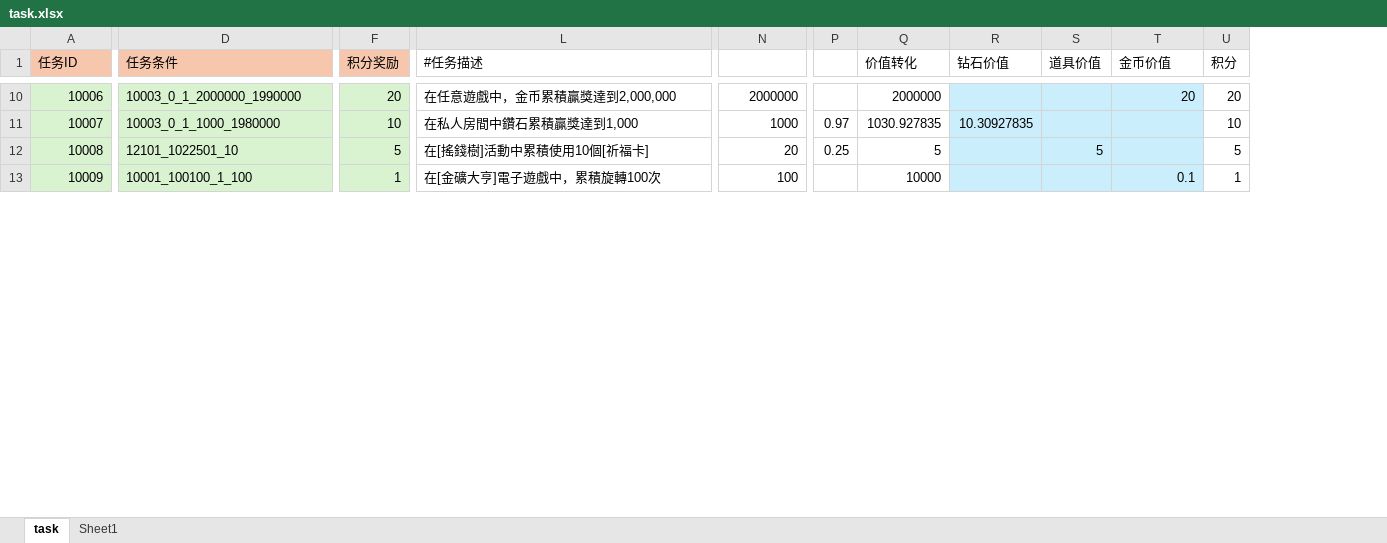
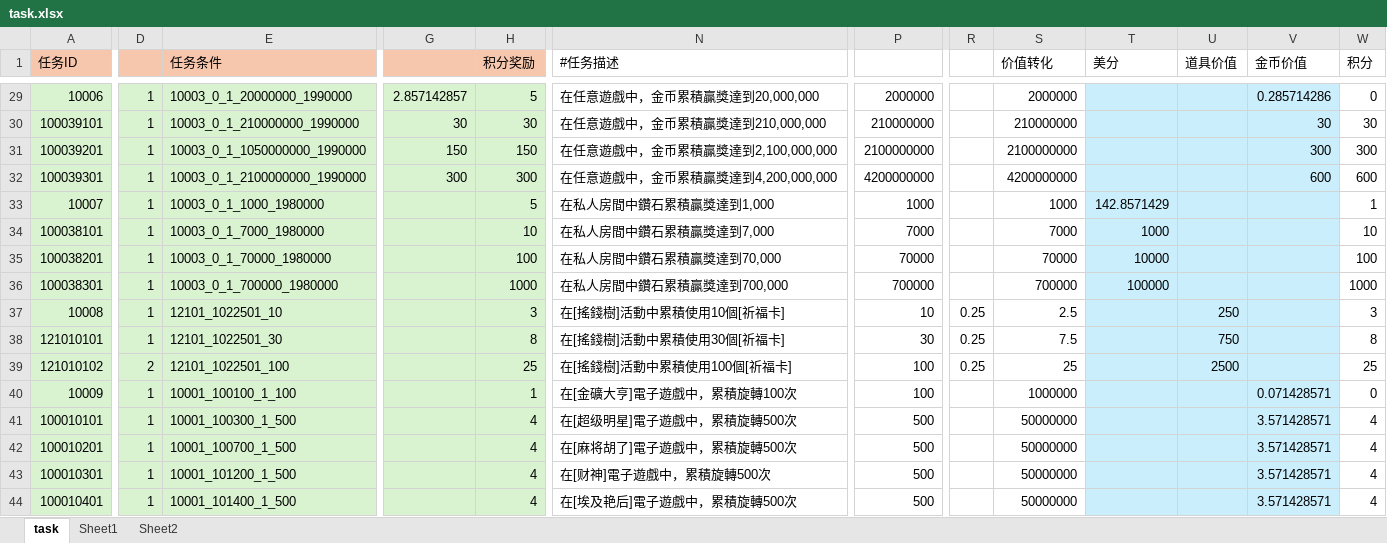
Before and after one commit to yanhailong/jjj_server, an Excel workbook: hall/resources/sample/task.xlsx, sheet task, drawn as a sheet; only a part is shown, gaps mark what is left out; values as stored, in another font and other column widths than the file's, no borders; removed rows and columns are numbered as before the commit, all else as after; rows hold the shown columns only; the diff covers the shown part only; the diff names each change by its address in the sheet, - before the commit and + after, or states it on an @@ line.

```diff
--- a/hall/resources/sample/task.xlsx (sheet task)
+++ b/hall/resources/sample/task.xlsx (sheet task)
+sheet tab: Sheet2
+column D, row 29: 1; row 33: 1; row 37: 1; row 40: 1
+column G, row 29: 2.857142857
-column R (钻石价值), row 11: 10.30927835
+column T (美分), row 33: 142.8571429
-E29 (任务条件): 10003_0_1_2000000_1990000
+E29 (任务条件): 10003_0_1_20000000_1990000
-H29 (积分奖励): 20
+H29 (积分奖励): 5
-N29 (#任务描述): 在任意遊戲中，金币累積贏獎達到2,000,000
+N29 (#任务描述): 在任意遊戲中，金币累積贏獎達到20,000,000
-V29 (金币价值): 20
+V29 (金币价值): 0.285714286
-W29 (积分): 20
+W29 (积分): 0
+row 30: 100039101 | 1 | 10003_0_1_210000000_1990000 | 30 | 30 | 在任意遊戲中，金币累積贏獎達到210,000,000 | 210000000 |  | 210000000 |  |  | 30 | 30
+row 31: 100039201 | 1 | 10003_0_1_1050000000_1990000 | 150 | 150 | 在任意遊戲中，金币累積贏獎達到2,100,000,000 | 2100000000 |  | 2100000000 |  |  | 300 | 300
+row 32: 100039301 | 1 | 10003_0_1_2100000000_1990000 | 300 | 300 | 在任意遊戲中，金币累積贏獎達到4,200,000,000 | 4200000000 |  | 4200000000 |  |  | 600 | 600
-H33 (积分奖励): 10
+H33 (积分奖励): 5
-R33: 0.97
+R33: (empty)
-S33 (价值转化): 1030.927835
+S33 (价值转化): 1000
-W33 (积分): 10
+W33 (积分): 1
+row 34: 100038101 | 1 | 10003_0_1_7000_1980000 |  | 10 | 在私人房間中鑽石累積贏獎達到7,000 | 7000 |  | 7000 | 1000 |  |  | 10
+row 35: 100038201 | 1 | 10003_0_1_70000_1980000 |  | 100 | 在私人房間中鑽石累積贏獎達到70,000 | 70000 |  | 70000 | 10000 |  |  | 100
+row 36: 100038301 | 1 | 10003_0_1_700000_1980000 |  | 1000 | 在私人房間中鑽石累積贏獎達到700,000 | 700000 |  | 700000 | 100000 |  |  | 1000
-H37 (积分奖励): 5
+H37 (积分奖励): 3
-P37: 20
+P37: 10
-S37 (价值转化): 5
+S37 (价值转化): 2.5
-U37 (道具价值): 5
+U37 (道具价值): 250
-W37 (积分): 5
+W37 (积分): 3
+row 38: 121010101 | 1 | 12101_1022501_30 |  | 8 | 在[搖錢樹]活動中累積使用30個[祈福卡] | 30 | 0.25 | 7.5 |  | 750 |  | 8
+row 39: 121010102 | 2 | 12101_1022501_100 |  | 25 | 在[搖錢樹]活動中累積使用100個[祈福卡] | 100 | 0.25 | 25 |  | 2500 |  | 25
-S40 (价值转化): 10000
+S40 (价值转化): 1000000
-V40 (金币价值): 0.1
+V40 (金币价值): 0.071428571
-W40 (积分): 1
+W40 (积分): 0
+row 41: 100010101 | 1 | 10001_100300_1_500 |  | 4 | 在[超级明星]電子遊戲中，累積旋轉500次 | 500 |  | 50000000 |  |  | 3.571428571 | 4
+row 42: 100010201 | 1 | 10001_100700_1_500 |  | 4 | 在[麻将胡了]電子遊戲中，累積旋轉500次 | 500 |  | 50000000 |  |  | 3.571428571 | 4
+row 43: 100010301 | 1 | 10001_101200_1_500 |  | 4 | 在[财神]電子遊戲中，累積旋轉500次 | 500 |  | 50000000 |  |  | 3.571428571 | 4
+row 44: 100010401 | 1 | 10001_101400_1_500 |  | 4 | 在[埃及艳后]電子遊戲中，累積旋轉500次 | 500 |  | 50000000 |  |  | 3.571428571 | 4
```
Also changed, not shown: 19 added rows and 25 edited cells elsewhere in this sheet, formulas that keep their value, gm/resources/sample/global.xlsx, hall/resources/sample/global.xlsx, 18 other files.
